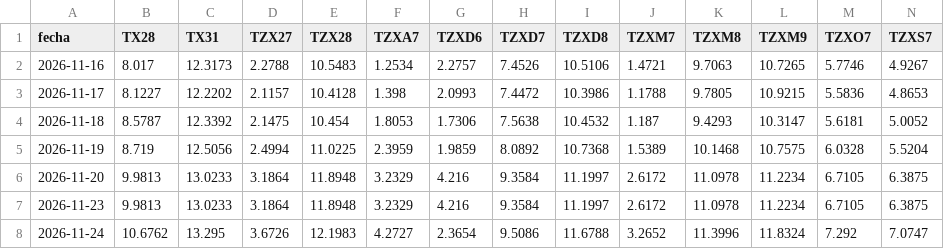
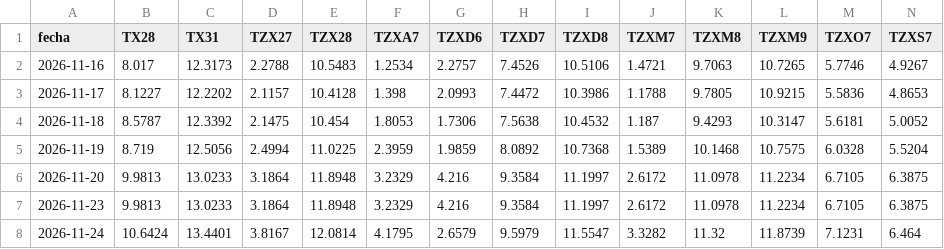
Before and after one commit to datamiazzo-2026/datos-publicos, a CSV file: respaldo/bonos_cer.csv, drawn as a sheet; only a part is shown; the diff covers the shown part only; the diff names each change by its address in the sheet, - before the commit and + after, or states it on an @@ line.

```diff
--- a/respaldo/bonos_cer.csv
+++ b/respaldo/bonos_cer.csv
-B8 (TX28): 10.6762
+B8 (TX28): 10.6424
-C8 (TX31): 13.295
+C8 (TX31): 13.4401
-D8 (TZX27): 3.6726
+D8 (TZX27): 3.8167
-E8 (TZX28): 12.1983
+E8 (TZX28): 12.0814
-F8 (TZXA7): 4.2727
+F8 (TZXA7): 4.1795
-G8 (TZXD6): 2.3654
+G8 (TZXD6): 2.6579
-H8 (TZXD7): 9.5086
+H8 (TZXD7): 9.5979
-I8 (TZXD8): 11.6788
+I8 (TZXD8): 11.5547
-J8 (TZXM7): 3.2652
+J8 (TZXM7): 3.3282
-K8 (TZXM8): 11.3996
+K8 (TZXM8): 11.32
-L8 (TZXM9): 11.8324
+L8 (TZXM9): 11.8739
-M8 (TZXO7): 7.292
+M8 (TZXO7): 7.1231
-N8 (TZXS7): 7.0747
+N8 (TZXS7): 6.464
```
Also changed, not shown: 2 edited cells elsewhere in this file, dolares.csv, respaldo/bonos_cer_largos.csv, 17 other files.
